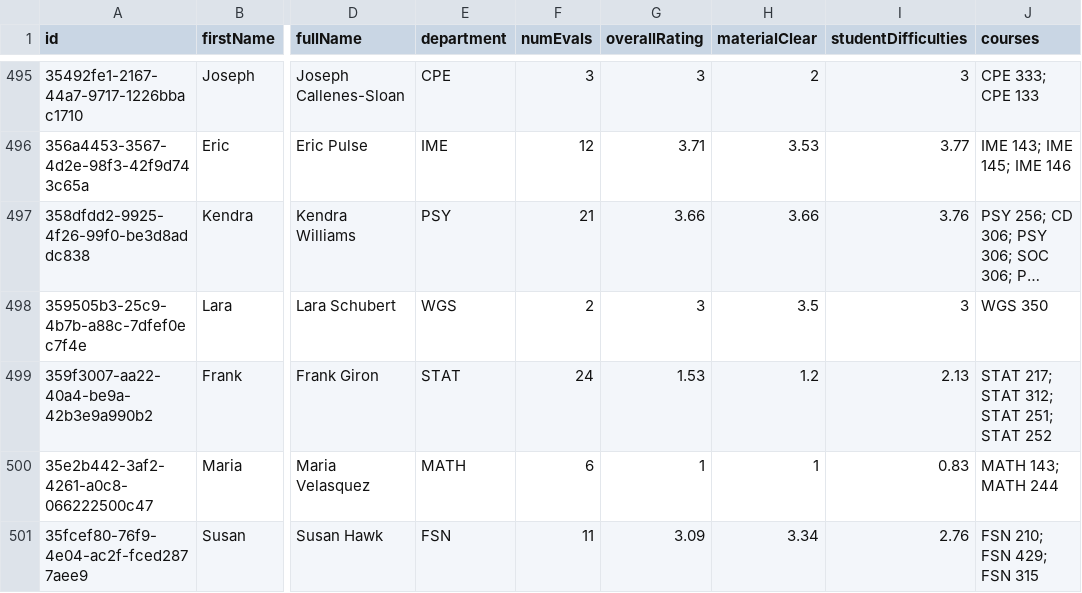
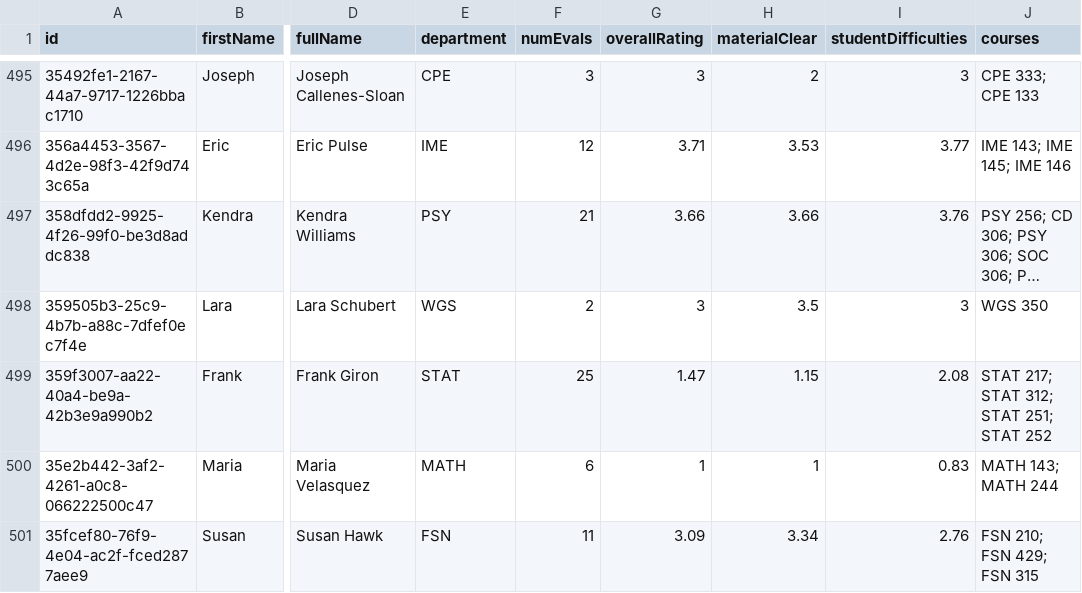
Before and after one commit to sreshtalluri/polyratings-data-collection, a CSV file: data/main/professors_data.csv, drawn as a sheet; only a part is shown, gaps mark what is left out; long unchanged cells end in …; the diff covers the shown part only; the diff names each change by its address in the sheet, - before the commit and + after, or states it on an @@ line.

```diff
--- a/data/main/professors_data.csv
+++ b/data/main/professors_data.csv
-F499 (numEvals): 24
+F499 (numEvals): 25
-G499 (overallRating): 1.53
+G499 (overallRating): 1.47
-H499 (materialClear): 1.2
+H499 (materialClear): 1.15
-I499 (studentDifficulties): 2.13
+I499 (studentDifficulties): 2.08
```
Also changed, not shown: 47 edited cells elsewhere in this file, data/main/department_summary.csv, data/main/professor_name_to_id.csv.
